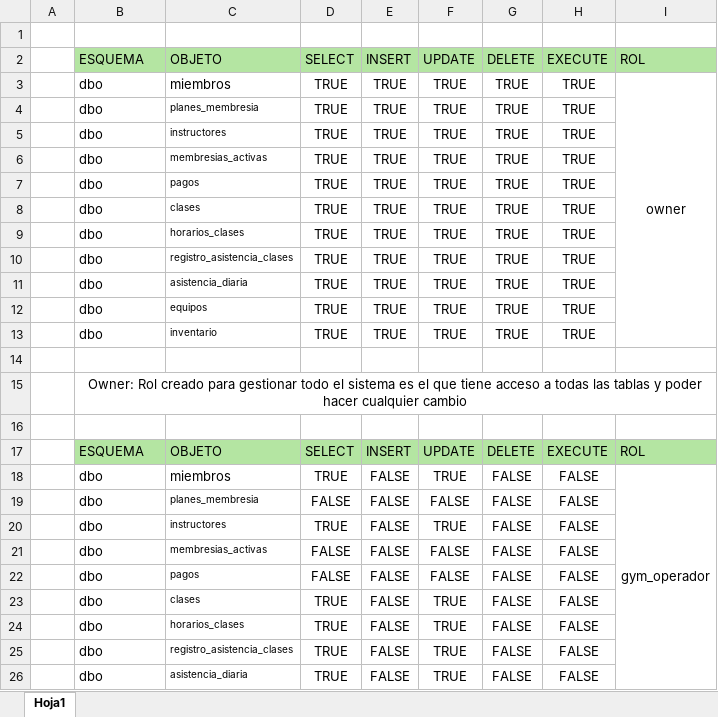
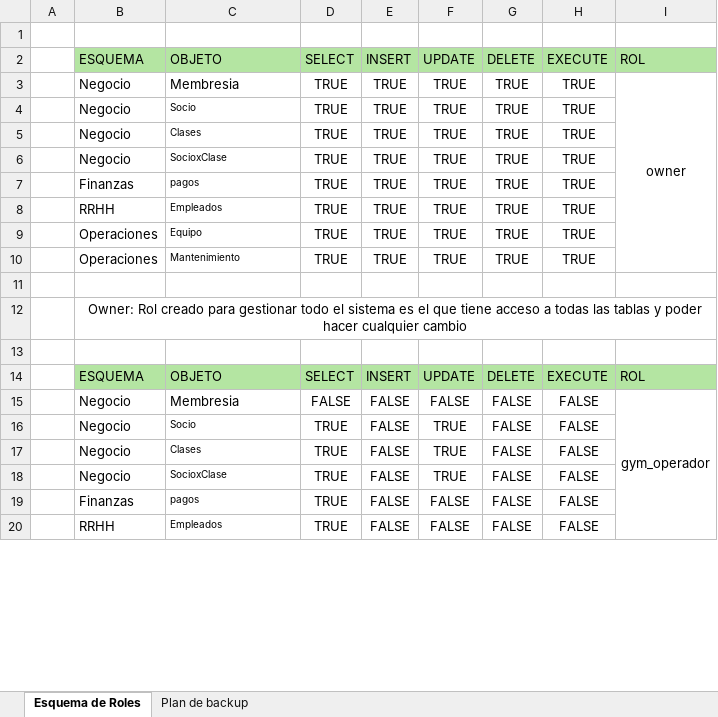
Before and after one commit to JartigaRox/ABD_BASE_PYCT, an Excel workbook: Roles_Excel.xlsx, sheet Esquema de Roles, drawn as a sheet; only a part is shown; values as stored, in another font and other column widths than the file's, no borders; removed rows and columns are numbered as before the commit, all else as after; the diff covers the shown part only; the diff names each change by its address in the sheet, - before the commit and + after, or states it on an @@ line.

Commit message:
feat: Crear backups con sqlAgent y subir fotos de success, editar el excel de documentacion

```diff
--- a/Roles_Excel.xlsx (sheet Esquema de Roles)
+++ b/Roles_Excel.xlsx (sheet Esquema de Roles)
-sheet tab: Hoja1
+sheet tab: Esquema de Roles
+sheet tab: Plan de backup
-B3:B6: dbo
+B3:B6: Negocio
-C3: miembros
+C3: Membresia
-C4: planes_membresia
+C4: Socio
-C5: instructores
+C5: Clases
-C6: membresias_activas
+C6: SocioxClase
-B7: dbo
+B7: Finanzas
-B8: dbo
+B8: RRHH
-C8: clases
+C8: Empleados
-row 9:  | dbo | horarios_clases | TRUE | TRUE | TRUE | TRUE | TRUE
-row 10:  | dbo | registro_asistencia_clases | TRUE | TRUE | TRUE | TRUE | TRUE
-row 11:  | dbo | asistencia_diaria | TRUE | TRUE | TRUE | TRUE | TRUE
-B9:B10: dbo
+B9:B10: Operaciones
-C9: equipos
+C9: Equipo
-C10: inventario
+C10: Mantenimiento
-row 18:  | dbo | miembros | TRUE | FALSE | TRUE | FALSE | FALSE | gym_operador
-B15:B16: dbo
+B15:B16: Negocio
-C15: planes_membresia
+C15: Membresia
@@ C15 text size: larger @@
-I15: (empty)
+I15: gym_operador
+I15:I22 merged
-C16: instructores
+C16: Socio
-row 21:  | dbo | membresias_activas | FALSE | FALSE | FALSE | FALSE | FALSE
-row 22:  | dbo | pagos | FALSE | FALSE | FALSE | FALSE | FALSE
-B17:B18: dbo
+B17:B18: Negocio
-C17: clases
+C17: Clases
-C18: horarios_clases
+C18: SocioxClase
-B19: dbo
+B19: Finanzas
-C19: registro_asistencia_clases
+C19: pagos
-F19:F20: TRUE
+F19:F20: FALSE
-B20: dbo
+B20: RRHH
-C20: asistencia_diaria
+C20: Empleados
```
Also changed, not shown: 15 added rows, 8 removed rows and 33 edited cells elsewhere in this sheet, 8 other files.
